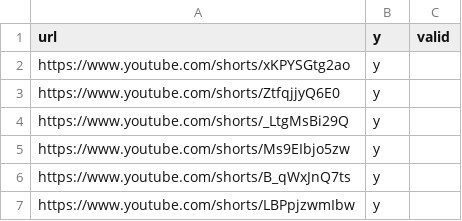
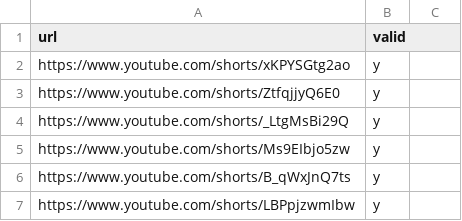
Before and after one commit to tat400pinglife/Video_detection_model-WIP-, a CSV file: scripts/youtube/csvs/youtube.csv, drawn as a sheet; only a part is shown; the diff names each change by its address in the sheet, - before the commit and + after, or states it on an @@ line.

Commit message:
deleted column

```diff
--- a/scripts/youtube/csvs/youtube.csv
+++ b/scripts/youtube/csvs/youtube.csv
-B1: y
+B1: valid
-C1: valid
+C1: (empty)
```
